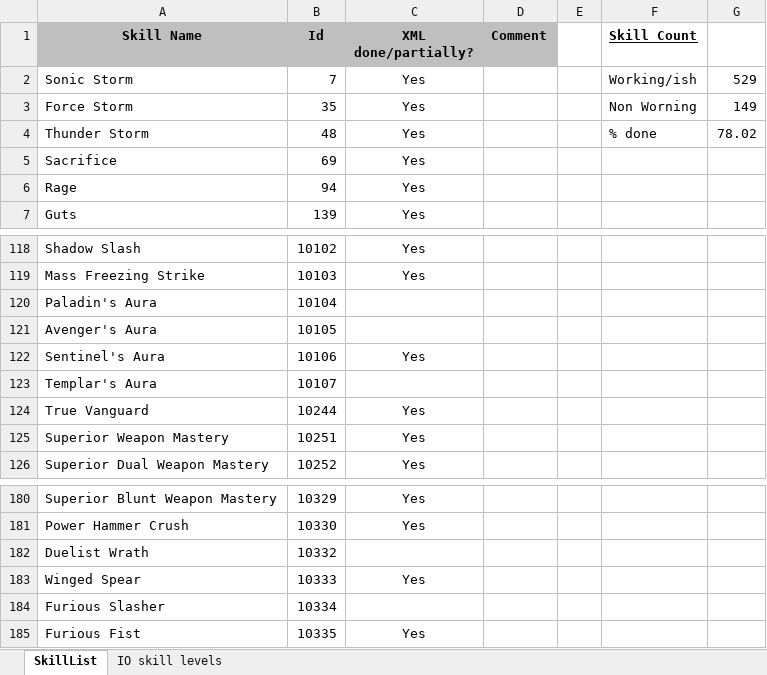
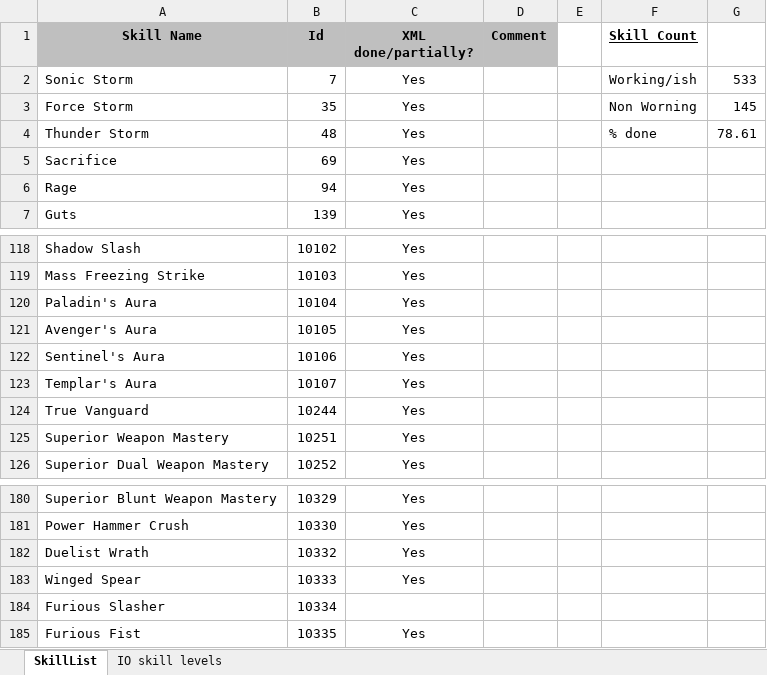
Before and after one commit to Enryu99/L2jMobius-01-11, an Excel workbook: trunk/dist/game/data/stats/skills/TODO.xlsx, sheet SkillList, drawn as a sheet; only a part is shown, gaps mark what is left out; values as stored, in another font and other column widths than the file's, no borders; the diff names each change by its address in the sheet, - before the commit and + after, or states it on an @@ line.

Commit message:
New Auras and some skill fixes. Contributed by hitnar.

```diff
--- a/trunk/dist/game/data/stats/skills/TODO.xlsx (sheet SkillList)
+++ b/trunk/dist/game/data/stats/skills/TODO.xlsx (sheet SkillList)
-G2: 529
+G2: 533
-G3: 149
+G3: 145
-G4: 78.02
+G4: 78.61
-C120:C121 (XML done/partially?): (empty)
+C120:C121 (XML done/partially?): Yes
-C123 (XML done/partially?): (empty)
+C123 (XML done/partially?): Yes
-C182 (XML done/partially?): (empty)
+C182 (XML done/partially?): Yes
```
Also changed, not shown: 5 other files.
